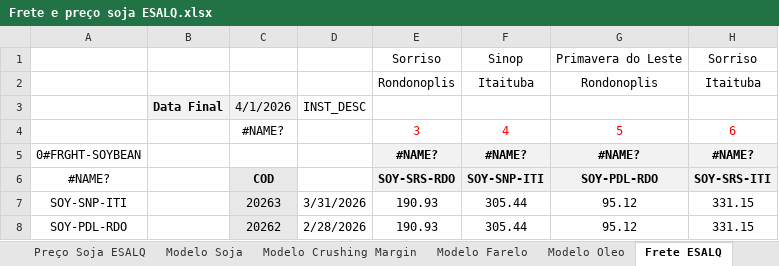
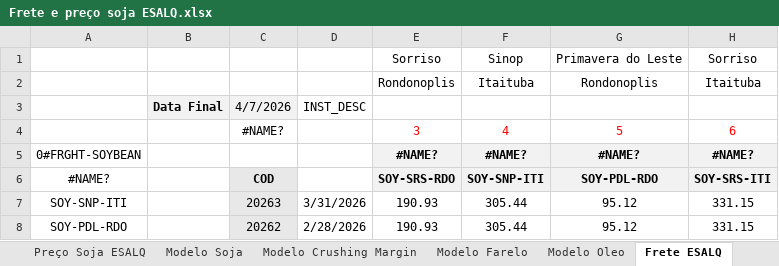
Before and after one commit to rossi-diego/market-monitor, an Excel workbook: data/market_intelligence_data/Frete e preço soja ESALQ.xlsx, sheet Frete ESALQ, drawn as a sheet; only a part is shown; values as stored, in another font and other column widths than the file's, no borders; the diff names each change by its address in the sheet, - before the commit and + after, or states it on an @@ line.

```diff
--- a/data/market_intelligence_data/Frete e preço soja ESALQ.xlsx (sheet Frete ESALQ)
+++ b/data/market_intelligence_data/Frete e preço soja ESALQ.xlsx (sheet Frete ESALQ)
-C3: 4/1/2026
+C3: 4/7/2026
```
Also changed, not shown: sheet Modelo Crushing Margin, sheet Modelo Farelo, sheet Modelo Soja, sheet Modelo Oleo, sheet Preço Soja ESALQ, other sheet tabs, formulas that keep their value, charts or pictures, data/lseg_excel/BO-BRZPAR-B2.xlsx, data/lseg_excel/BOc5.xlsx, 38 other files.
